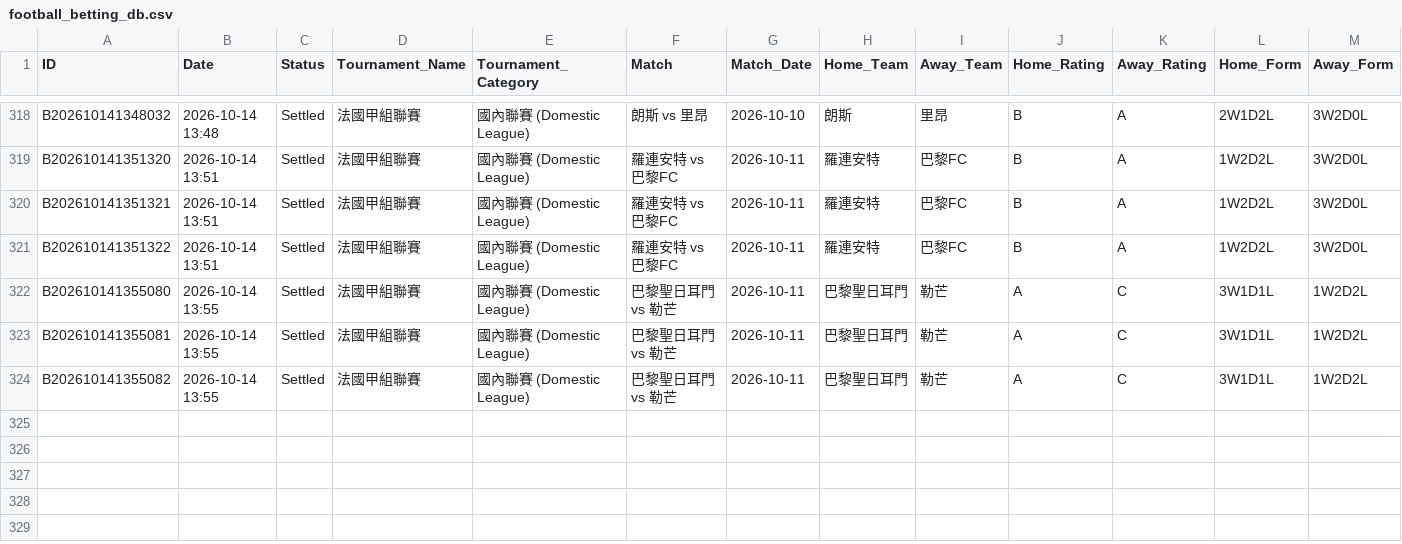
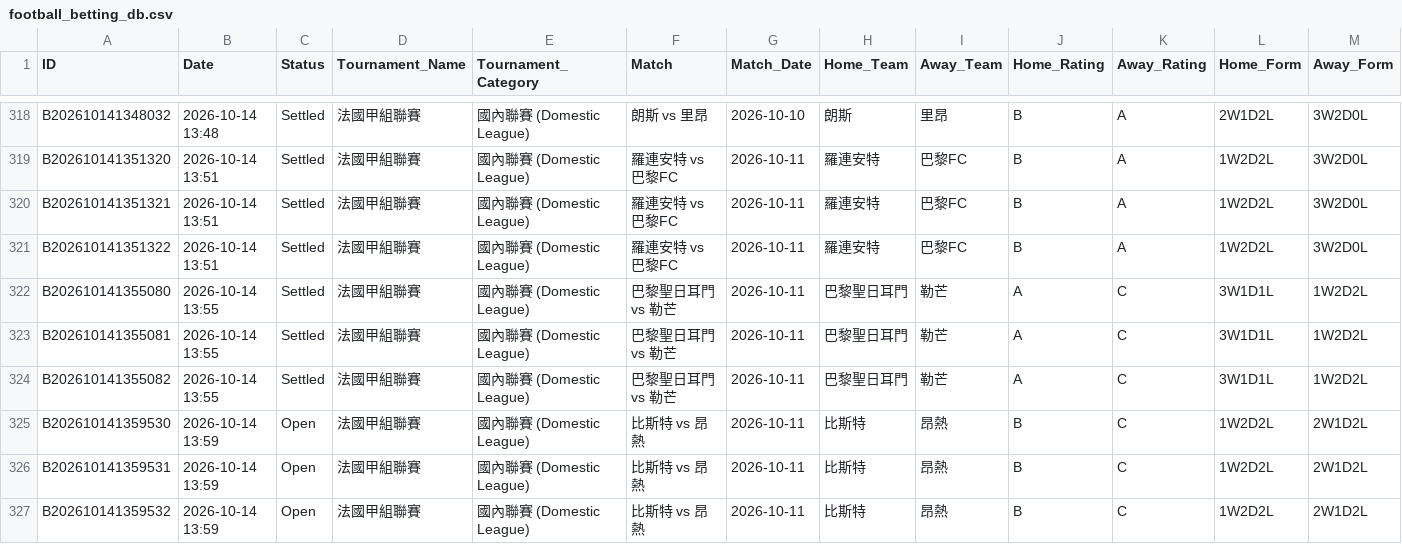
Before and after one commit to tipsme98/FB-app, a CSV file: football_betting_db.csv, drawn as a sheet; only a part is shown, gaps mark what is left out; rows hold the shown columns only; the diff names each change by its address in the sheet, - before the commit and + after, or states it on an @@ line.

Commit message:
Auto-update football_betting_db.csv via Streamlit App [2026-10-14 13:59:53]

```diff
--- a/football_betting_db.csv
+++ b/football_betting_db.csv
+row 325: B202610141359530 | 2026-10-14 13:59 | Open | 法國甲組聯賽 | 國內聯賽 (Domestic League) | 比斯特 vs 昂熱 | 2026-10-11 | 比斯特 | 昂熱 | B | C | 1W2D2L | 2W1D2L
+row 326: B202610141359531 | 2026-10-14 13:59 | Open | 法國甲組聯賽 | 國內聯賽 (Domestic League) | 比斯特 vs 昂熱 | 2026-10-11 | 比斯特 | 昂熱 | B | C | 1W2D2L | 2W1D2L
+row 327: B202610141359532 | 2026-10-14 13:59 | Open | 法國甲組聯賽 | 國內聯賽 (Domestic League) | 比斯特 vs 昂熱 | 2026-10-11 | 比斯特 | 昂熱 | B | C | 1W2D2L | 2W1D2L
```
